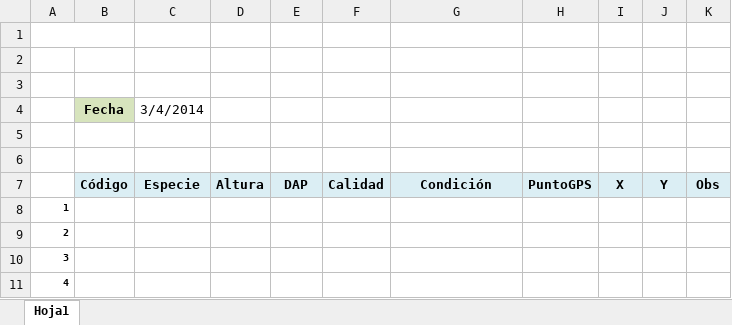
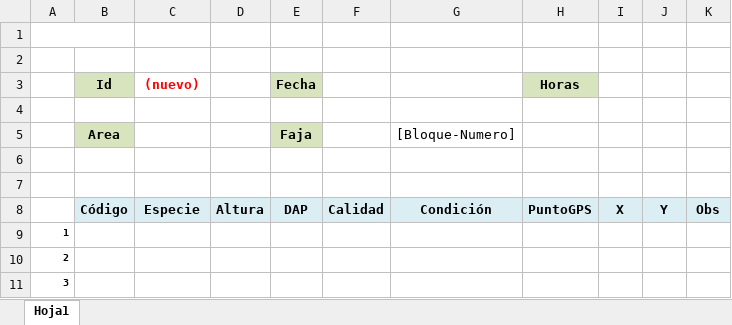
Before and after one commit to olvis/KiboMailBot, an Excel workbook: plantillas/censo.xlsx, sheet Hoja1, drawn as a sheet; only a part is shown; the shorter side is filled out with more unchanged rows; values as stored, in another font and other column widths than the file's, no borders; removed rows and columns are numbered as before the commit, all else as after; the diff names each change by its address in the sheet, - before the commit and + after, or states it on an @@ line.

```diff
--- a/plantillas/censo.xlsx (sheet Hoja1)
+++ b/plantillas/censo.xlsx (sheet Hoja1)
+row 3:  | Id | (nuevo) |  | Fecha |  |  | Horas
-row 4:  | Fecha | 3/4/2014
+row 5:  | Area |  |  | Faja |  | [Bloque-Numero]
```
Also changed, not shown: 4 other files.
